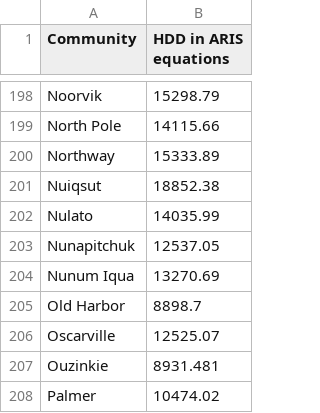
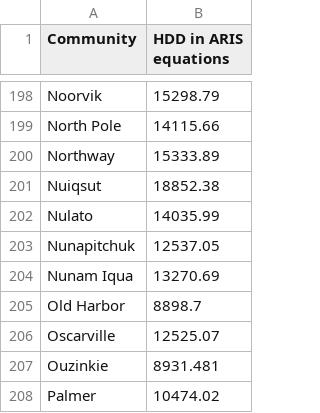
Before and after one commit to gina-alaska/alaska_affordable_energy_model-data, a CSV file: heating_degree_days.csv, drawn as a sheet; only a part is shown, gaps mark what is left out.

Commit message:
fixes Nunam Iqua spelling in HDD data

```diff
--- a/heating_degree_days.csv
+++ b/heating_degree_days.csv
@@ -203,3 +203,3 @@ Nulato,14035.99
 Nunapitchuk,12537.05
-Nunum Iqua,13270.69
+Nunam Iqua,13270.69
 Old Harbor,8898.7
```
Also changed, not shown: 3 other files.
